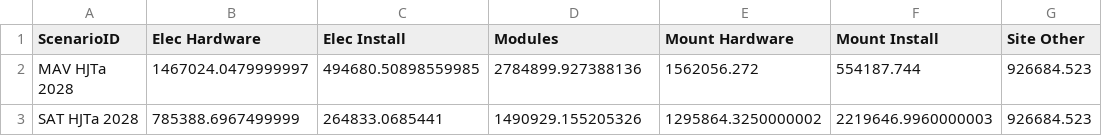
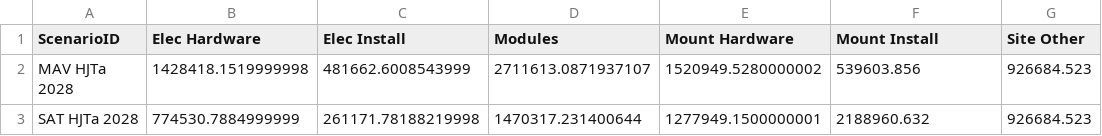
Before and after one commit to Hoshang111/lcoe-model, a CSV file: Functions/temp_category_costs2028.csv, drawn as a sheet.

Commit message:
playing with weather files and sorting

```diff
--- a/Functions/temp_category_costs2028.csv
+++ b/Functions/temp_category_costs2028.csv
@@ -1,3 +1,3 @@
 ScenarioID,Elec Hardware,Elec Install,Modules,Mount Hardware,Mount Install,Site Other
-MAV HJTa 2028,1467024.0479999997,494680.50898559985,2784899.927388136,1562056.272,554187.744,926684.523
-SAT HJTa 2028,785388.6967499999,264833.0685441,1490929.155205326,1295864.3250000002,2219646.9960000003,926684.523
+MAV HJTa 2028,1428418.1519999998,481662.6008543999,2711613.0871937107,1520949.5280000002,539603.856,926684.523
+SAT HJTa 2028,774530.7884999999,261171.78188219998,1470317.231400644,1277949.1500000001,2188960.632,926684.523
```
